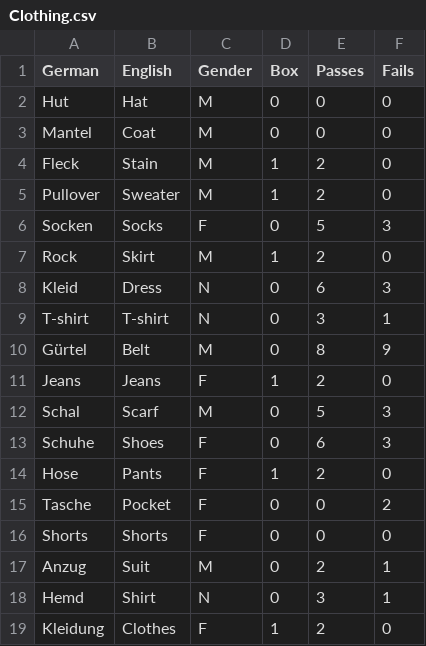
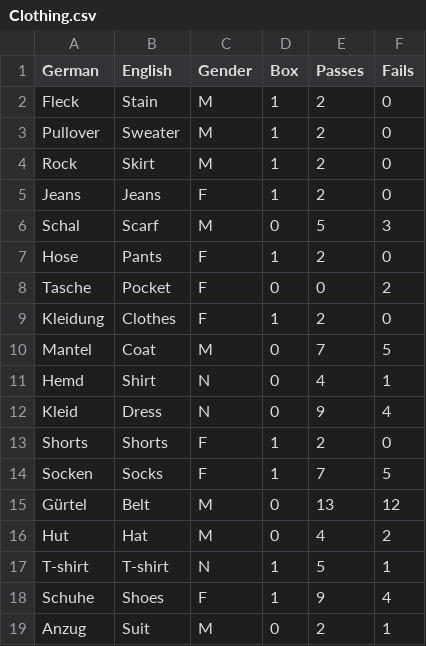
Before and after one commit to lse30/Deutsch, a CSV file: Datenbank/Wörter/Nouns/Clothing.csv, drawn as a sheet.

```diff
--- a/Datenbank/Wörter/Nouns/Clothing.csv
+++ b/Datenbank/Wörter/Nouns/Clothing.csv
@@ -1,19 +1,19 @@
 German,English,Gender,Box,Passes,Fails
-Hut,Hat,M,0,0,0
-Mantel,Coat,M,0,0,0
 Fleck,Stain,M,1,2,0
 Pullover,Sweater,M,1,2,0
-Socken,Socks,F,0,5,3
 Rock,Skirt,M,1,2,0
-Kleid,Dress,N,0,6,3
-T-shirt,T-shirt,N,0,3,1
-Gürtel,Belt,M,0,8,9
 Jeans,Jeans,F,1,2,0
 Schal,Scarf,M,0,5,3
-Schuhe,Shoes,F,0,6,3
 Hose,Pants,F,1,2,0
 Tasche,Pocket,F,0,0,2
-Shorts,Shorts,F,0,0,0
+Kleidung,Clothes,F,1,2,0
+Mantel,Coat,M,0,7,5
+Hemd,Shirt,N,0,4,1
+Kleid,Dress,N,0,9,4
+Shorts,Shorts,F,1,2,0
+Socken,Socks,F,1,7,5
+Gürtel,Belt,M,0,13,12
+Hut,Hat,M,0,4,2
+T-shirt,T-shirt,N,1,5,1
+Schuhe,Shoes,F,1,9,4
 Anzug,Suit,M,0,2,1
-Hemd,Shirt,N,0,3,1
-Kleidung,Clothes,F,1,2,0
```
Also changed, not shown: Datenbank/Wörter/Nouns/Body.csv, Datenbank/Wörter/Nouns/Countries.csv, 19 other files.
